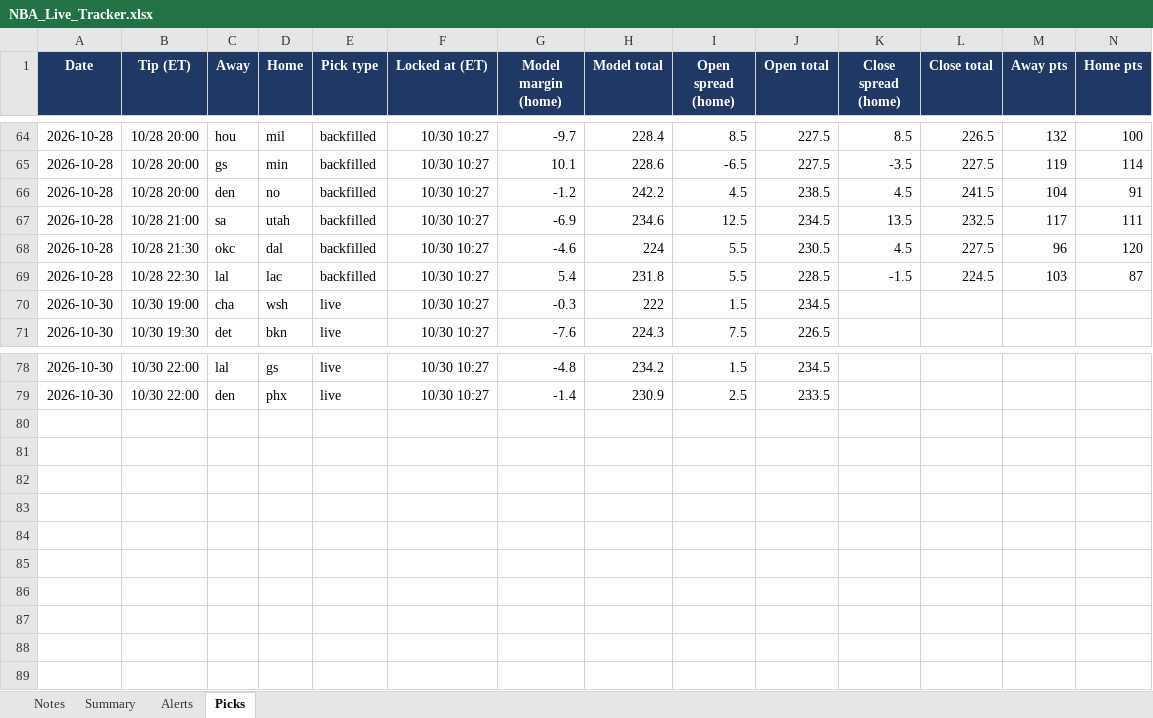
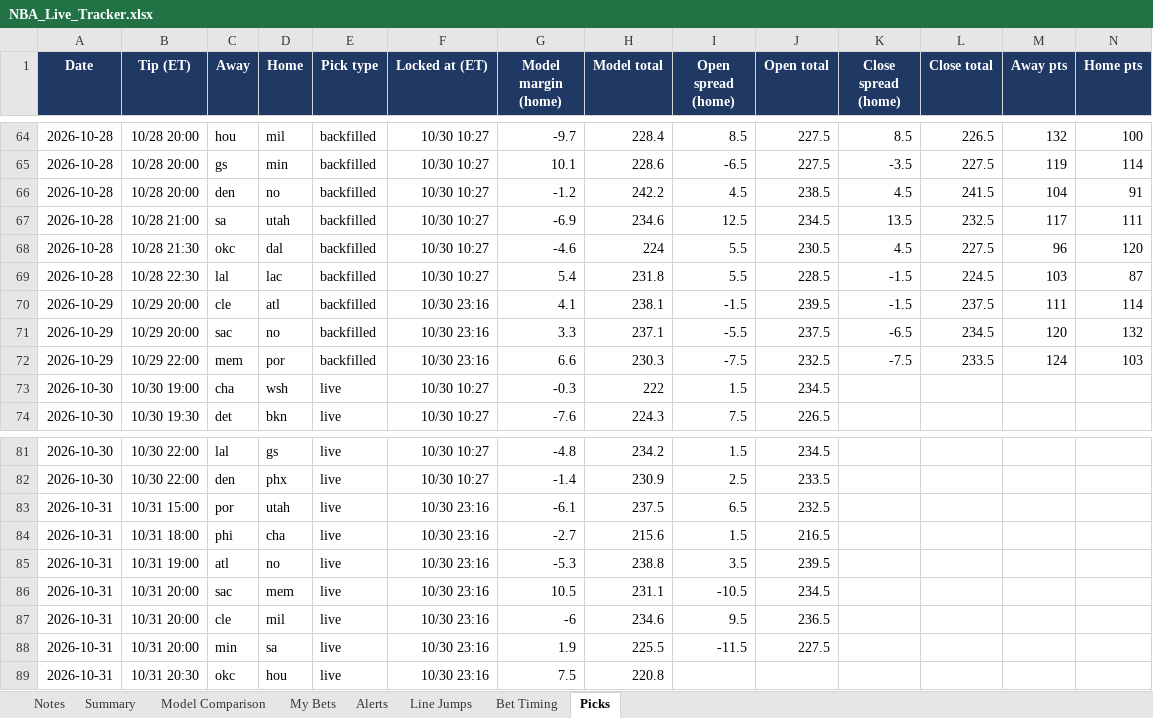
Before and after one commit to JeffreyD24/nba-mixed-model, an Excel workbook: NBA_Live_Tracker.xlsx, sheet Picks, drawn as a sheet; only a part is shown, gaps mark what is left out; values as stored, in another font and other column widths than the file's, no borders; rows hold the shown columns only; the diff names each change by its address in the sheet, - before the commit and + after, or states it on an @@ line.

```diff
--- a/NBA_Live_Tracker.xlsx (sheet Picks)
+++ b/NBA_Live_Tracker.xlsx (sheet Picks)
+sheet tab: Model Comparison
+sheet tab: My Bets
+sheet tab: Line Jumps
+sheet tab: Bet Timing
+row 70: 2026-10-29 | 10/29 20:00 | cle | atl | backfilled | 10/30 23:16 | 4.1 | 238.1 | -1.5 | 239.5 | -1.5 | 237.5 | 111 | 114
+row 71: 2026-10-29 | 10/29 20:00 | sac | no | backfilled | 10/30 23:16 | 3.3 | 237.1 | -5.5 | 237.5 | -6.5 | 234.5 | 120 | 132
+row 72: 2026-10-29 | 10/29 22:00 | mem | por | backfilled | 10/30 23:16 | 6.6 | 230.3 | -7.5 | 232.5 | -7.5 | 233.5 | 124 | 103
+row 83: 2026-10-31 | 10/31 15:00 | por | utah | live | 10/30 23:16 | -6.1 | 237.5 | 6.5 | 232.5
+row 84: 2026-10-31 | 10/31 18:00 | phi | cha | live | 10/30 23:16 | -2.7 | 215.6 | 1.5 | 216.5
+row 85: 2026-10-31 | 10/31 19:00 | atl | no | live | 10/30 23:16 | -5.3 | 238.8 | 3.5 | 239.5
+row 86: 2026-10-31 | 10/31 20:00 | sac | mem | live | 10/30 23:16 | 10.5 | 231.1 | -10.5 | 234.5
+row 87: 2026-10-31 | 10/31 20:00 | cle | mil | live | 10/30 23:16 | -6 | 234.6 | 9.5 | 236.5
+row 88: 2026-10-31 | 10/31 20:00 | min | sa | live | 10/30 23:16 | 1.9 | 225.5 | -11.5 | 227.5
+row 89: 2026-10-31 | 10/31 20:30 | okc | hou | live | 10/30 23:16 | 7.5 | 220.8
```
Also changed, not shown: sheet Alerts, sheet Summary, sheet Notes, 9 other files.
